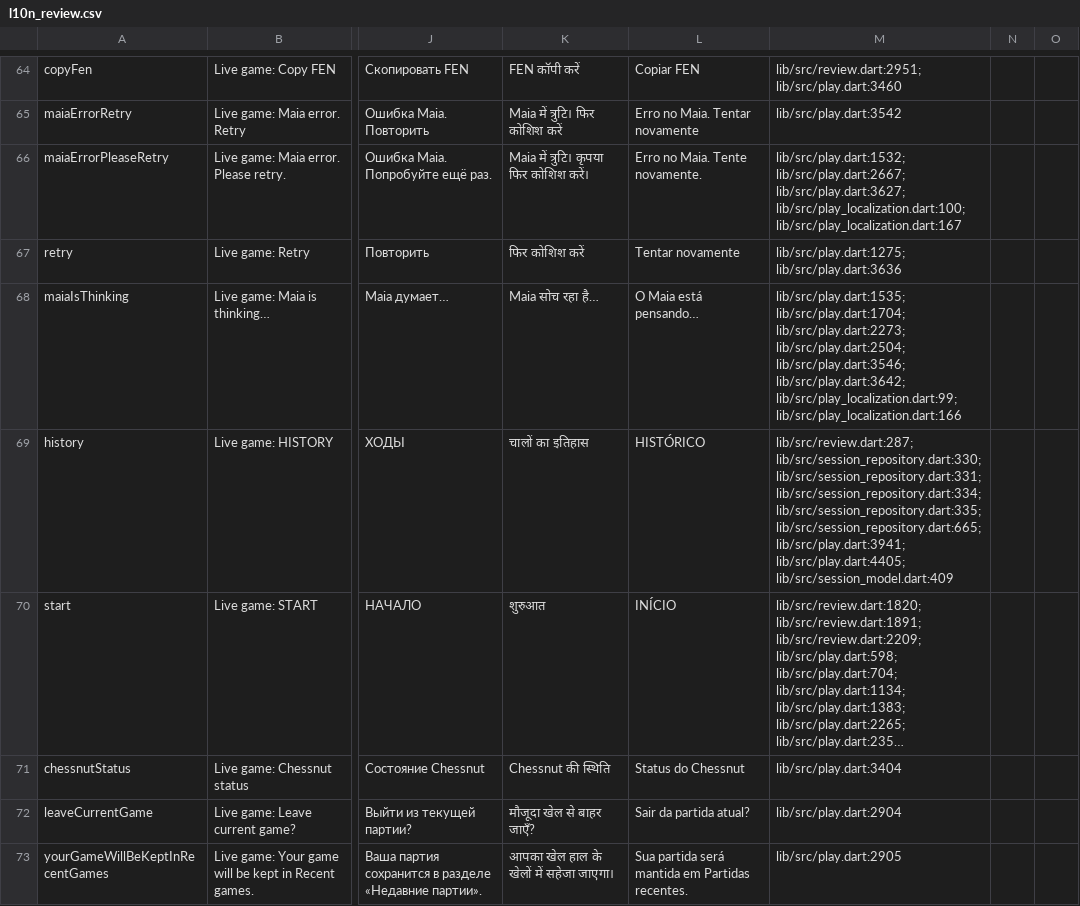
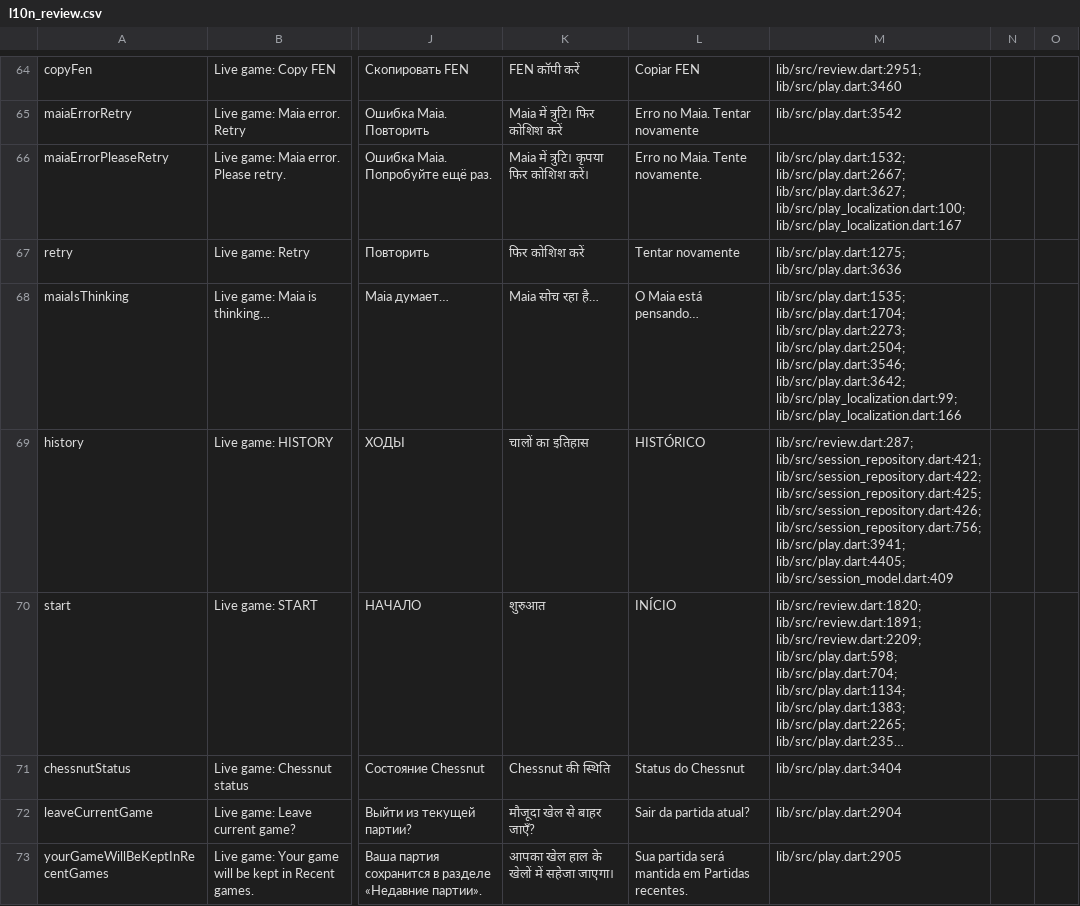
Before and after one commit to Dash1971/maia-chess-android-preview, a CSV file: docs/l10n_review.csv, drawn as a sheet; only a part is shown, gaps mark what is left out; long unchanged cells end in …; the diff covers the shown part only; the diff names each change by its address in the sheet, - before the commit and + after, or states it on an @@ line.

```diff
--- a/docs/l10n_review.csv
+++ b/docs/l10n_review.csv
-M69: lib/src/review.dart:287; lib/src/session_repository.dart:330; lib/src/session_repository.dart:331; lib/src/session_repository.dart:334; lib/src/session_repository.dart:335; lib/src/session_repository.dart:665; lib/src/play.dart:3941; lib/src/play.dart:4405;…
+M69: lib/src/review.dart:287; lib/src/session_repository.dart:421; lib/src/session_repository.dart:422; lib/src/session_repository.dart:425; lib/src/session_repository.dart:426; lib/src/session_repository.dart:756; lib/src/play.dart:3941; lib/src/play.dart:4405;…
```
Also changed, not shown: 3 added rows and 25 edited cells elsewhere in this file, 24 other files.
